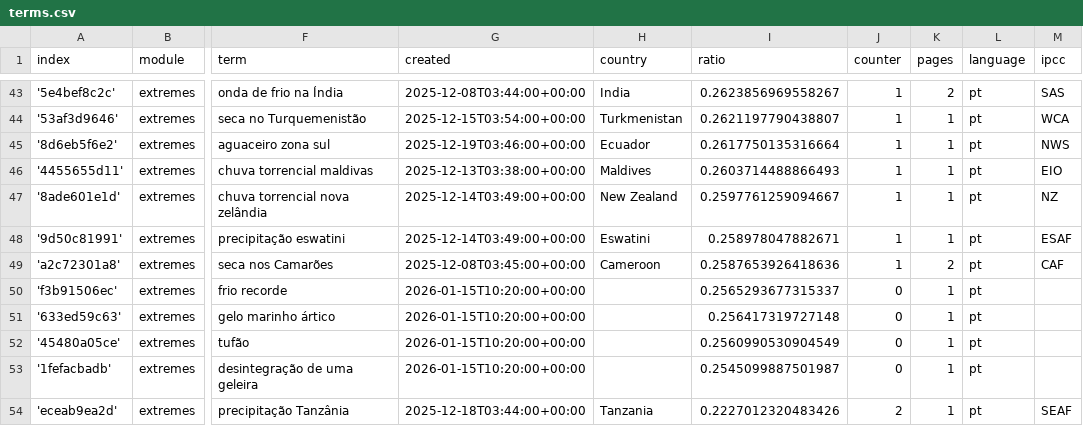
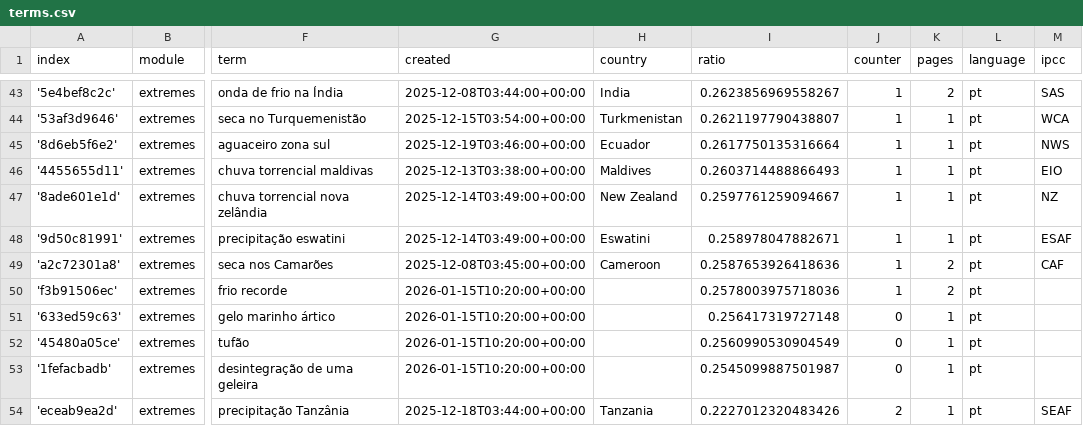
Before and after one commit to jens-news/portoExtremes, a CSV file: terms.csv, drawn as a sheet; only a part is shown, gaps mark what is left out; the diff names each change by its address in the sheet, - before the commit and + after, or states it on an @@ line.

```diff
--- a/terms.csv
+++ b/terms.csv
-I50 (ratio): 0.2565293677315337
+I50 (ratio): 0.2578003975718036
-J50 (counter): 0
+J50 (counter): 1
-K50 (pages): 1
+K50 (pages): 2
```
Also changed, not shown: cxsv/news_2026_01.csv.
